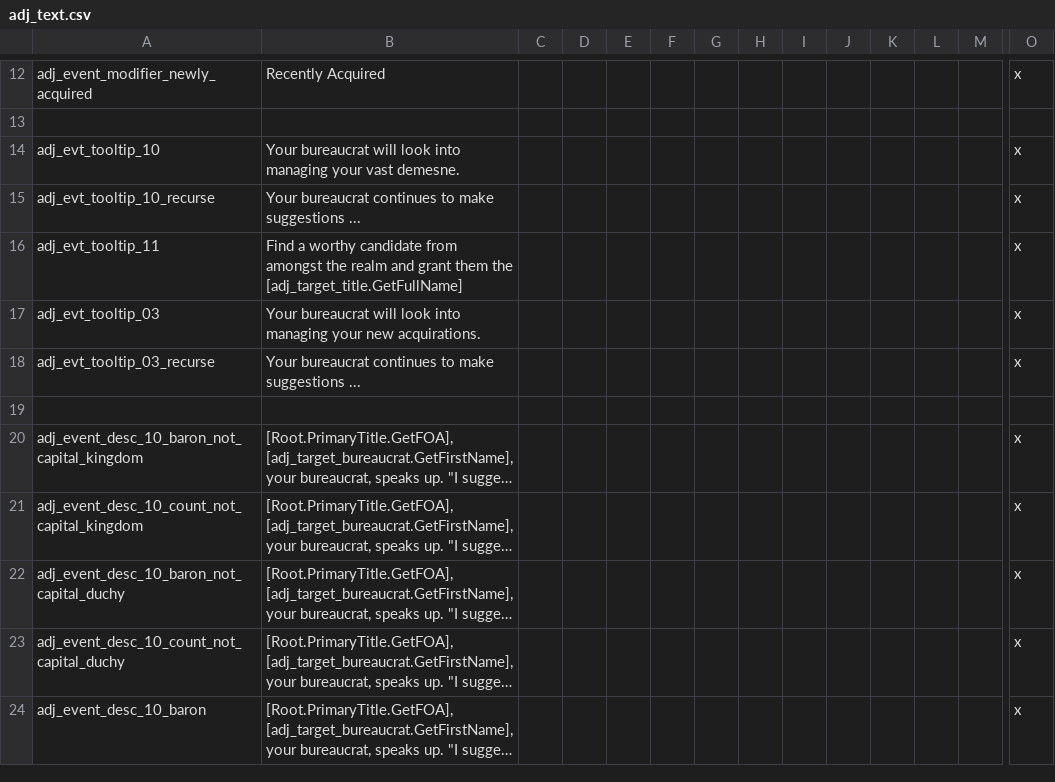
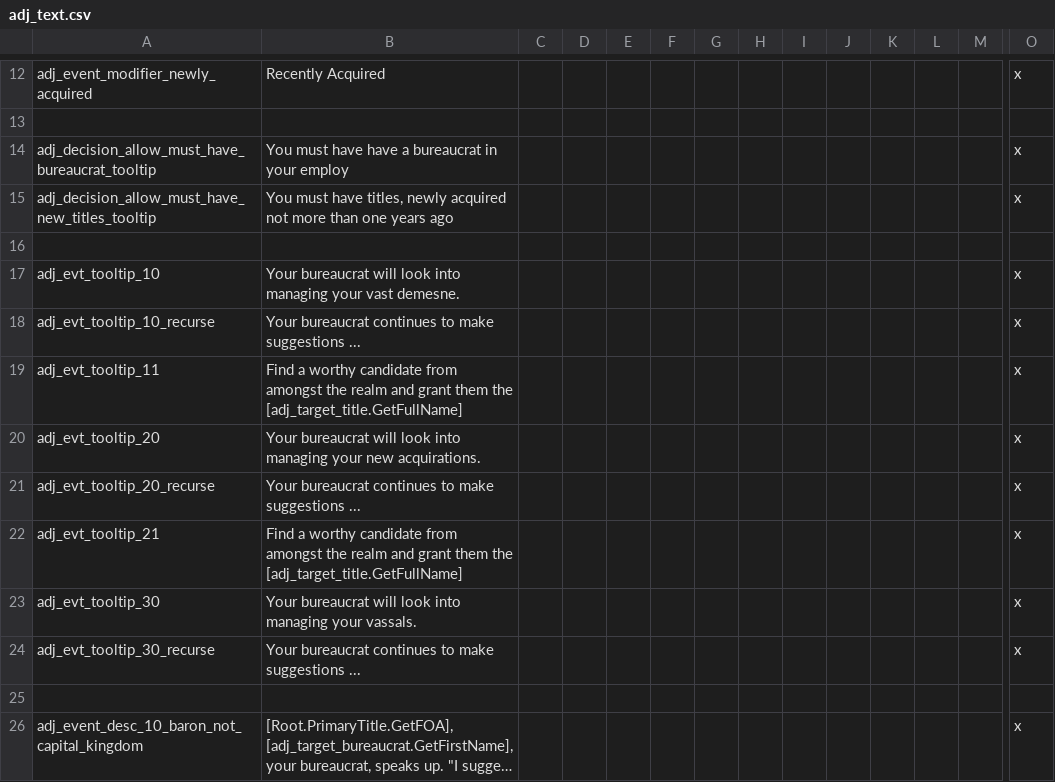
Before and after one commit to markusmitbrille/ck2-adjutant, a CSV file: localisation/adj_text.csv, drawn as a sheet; only a part is shown, gaps mark what is left out; the shorter side is filled out with more unchanged rows; long unchanged cells end in …; addresses are those after the commit; rows hold the shown columns only; the diff covers the shown part only; the diff names each change by its address in the sheet, - before the commit and + after, or states it on an @@ line.

Commit message:
split up demesne and vassal management

```diff
--- a/localisation/adj_text.csv
+++ b/localisation/adj_text.csv
+row 14: adj_decision_allow_must_have_bureaucrat_tooltip | You must have have a bureaucrat in your employ |  |  |  |  |  |  |  |  |  |  |  | x
+row 15: adj_decision_allow_must_have_new_titles_tooltip | You must have titles, newly acquired not more than one years ago |  |  |  |  |  |  |  |  |  |  |  | x
+row 16: (empty)
-A20: adj_evt_tooltip_03
+A20: adj_evt_tooltip_20
+row 21: adj_evt_tooltip_20_recurse | Your bureaucrat continues to make suggestions ... |  |  |  |  |  |  |  |  |  |  |  | x
+row 22: adj_evt_tooltip_21 | Find a worthy candidate from amongst the realm and grant them the [adj_target_title.GetFullName] |  |  |  |  |  |  |  |  |  |  |  | x
+row 23: adj_evt_tooltip_30 | Your bureaucrat will look into managing your vassals. |  |  |  |  |  |  |  |  |  |  |  | x
-A24: adj_evt_tooltip_03_recurse
+A24: adj_evt_tooltip_30_recurse
```
Also changed, not shown: 14 added rows, 2 removed rows and 3 edited cells elsewhere in this file, 3 other files.
